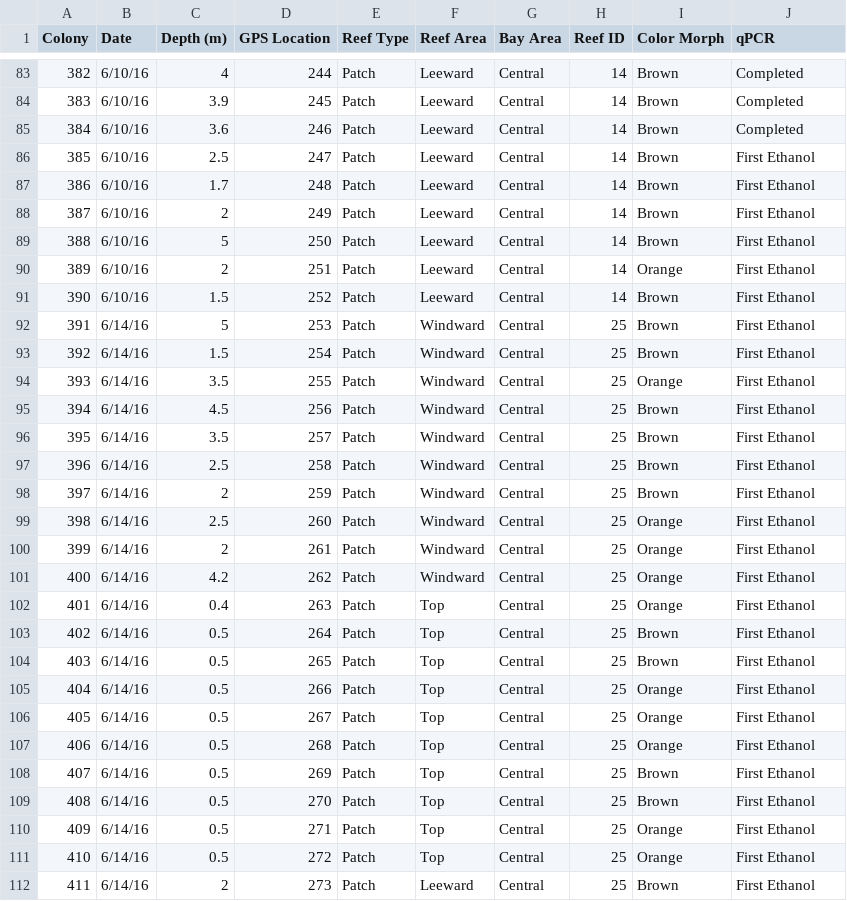
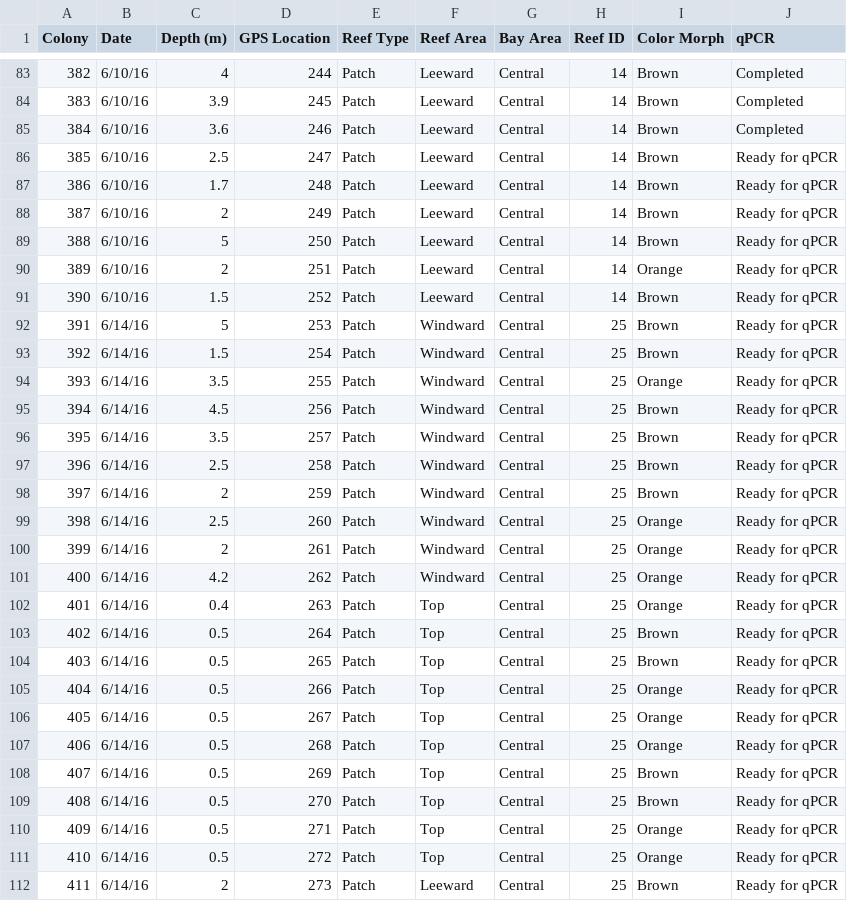
Before and after one commit to TeeganI/Symcap, a CSV file: Coral_Collection.csv, drawn as a sheet; only a part is shown, gaps mark what is left out; the diff covers the shown part only.

Commit message:
updated coral collection

```diff
--- a/Coral_Collection.csv
+++ b/Coral_Collection.csv
@@ -85,28 +85,28 @@ Colony,Date,Depth (m),GPS Location,Reef Type ,Reef Area,Bay Area,Reef ID,Color M
 384,6/10/16,3.6,246,Patch,Leeward,Central,14,Brown,Completed
-385,6/10/16,2.5,247,Patch,Leeward,Central,14,Brown,First Ethanol
-386,6/10/16,1.7,248,Patch,Leeward,Central,14,Brown,First Ethanol
-387,6/10/16,2,249,Patch,Leeward,Central,14,Brown,First Ethanol
-388,6/10/16,5,250,Patch,Leeward,Central,14,Brown,First Ethanol
-389,6/10/16,2,251,Patch,Leeward,Central,14,Orange,First Ethanol
-390,6/10/16,1.5,252,Patch,Leeward,Central,14,Brown,First Ethanol
-391,6/14/16,5,253,Patch,Windward,Central,25,Brown,First Ethanol
-392,6/14/16,1.5,254,Patch,Windward,Central,25,Brown,First Ethanol
-393,6/14/16,3.5,255,Patch,Windward,Central,25,Orange,First Ethanol
-394,6/14/16,4.5,256,Patch,Windward,Central,25,Brown,First Ethanol
-395,6/14/16,3.5,257,Patch,Windward,Central,25,Brown,First Ethanol
-396,6/14/16,2.5,258,Patch,Windward,Central,25,Brown,First Ethanol
-397,6/14/16,2,259,Patch,Windward,Central,25,Brown,First Ethanol
-398,6/14/16,2.5,260,Patch,Windward,Central,25,Orange,First Ethanol
-399,6/14/16,2,261,Patch,Windward,Central,25,Orange,First Ethanol
-400,6/14/16,4.2,262,Patch,Windward,Central,25,Orange,First Ethanol
-401,6/14/16,0.4,263,Patch,Top,Central,25,Orange,First Ethanol
-402,6/14/16,0.5,264,Patch,Top,Central,25,Brown,First Ethanol
-403,6/14/16,0.5,265,Patch,Top,Central,25,Brown,First Ethanol
-404,6/14/16,0.5,266,Patch,Top,Central,25,Orange,First Ethanol
-405,6/14/16,0.5,267,Patch,Top,Central,25,Orange,First Ethanol
-406,6/14/16,0.5,268,Patch,Top,Central,25,Orange,First Ethanol
-407,6/14/16,0.5,269,Patch,Top,Central,25,Brown,First Ethanol
-408,6/14/16,0.5,270,Patch,Top,Central,25,Brown,First Ethanol
-409,6/14/16,0.5,271,Patch,Top,Central,25,Orange,First Ethanol
-410,6/14/16,0.5,272,Patch,Top,Central,25,Orange,First Ethanol
-411,6/14/16,2,273,Patch,Leeward,Central,25,Brown,First Ethanol
+385,6/10/16,2.5,247,Patch,Leeward,Central,14,Brown,Ready for qPCR
+386,6/10/16,1.7,248,Patch,Leeward,Central,14,Brown,Ready for qPCR
+387,6/10/16,2,249,Patch,Leeward,Central,14,Brown,Ready for qPCR
+388,6/10/16,5,250,Patch,Leeward,Central,14,Brown,Ready for qPCR
+389,6/10/16,2,251,Patch,Leeward,Central,14,Orange,Ready for qPCR
+390,6/10/16,1.5,252,Patch,Leeward,Central,14,Brown,Ready for qPCR
+391,6/14/16,5,253,Patch,Windward,Central,25,Brown,Ready for qPCR
+392,6/14/16,1.5,254,Patch,Windward,Central,25,Brown,Ready for qPCR
+393,6/14/16,3.5,255,Patch,Windward,Central,25,Orange,Ready for qPCR
+394,6/14/16,4.5,256,Patch,Windward,Central,25,Brown,Ready for qPCR
+395,6/14/16,3.5,257,Patch,Windward,Central,25,Brown,Ready for qPCR
+396,6/14/16,2.5,258,Patch,Windward,Central,25,Brown,Ready for qPCR
+397,6/14/16,2,259,Patch,Windward,Central,25,Brown,Ready for qPCR
+398,6/14/16,2.5,260,Patch,Windward,Central,25,Orange,Ready for qPCR
+399,6/14/16,2,261,Patch,Windward,Central,25,Orange,Ready for qPCR
+400,6/14/16,4.2,262,Patch,Windward,Central,25,Orange,Ready for qPCR
+401,6/14/16,0.4,263,Patch,Top,Central,25,Orange,Ready for qPCR
+402,6/14/16,0.5,264,Patch,Top,Central,25,Brown,Ready for qPCR
+403,6/14/16,0.5,265,Patch,Top,Central,25,Brown,Ready for qPCR
+404,6/14/16,0.5,266,Patch,Top,Central,25,Orange,Ready for qPCR
+405,6/14/16,0.5,267,Patch,Top,Central,25,Orange,Ready for qPCR
+406,6/14/16,0.5,268,Patch,Top,Central,25,Orange,Ready for qPCR
+407,6/14/16,0.5,269,Patch,Top,Central,25,Brown,Ready for qPCR
+408,6/14/16,0.5,270,Patch,Top,Central,25,Brown,Ready for qPCR
+409,6/14/16,0.5,271,Patch,Top,Central,25,Orange,Ready for qPCR
+410,6/14/16,0.5,272,Patch,Top,Central,25,Orange,Ready for qPCR
+411,6/14/16,2,273,Patch,Leeward,Central,25,Brown,Ready for qPCR
```
Also changed, not shown: 43 edited cells elsewhere in this file.
